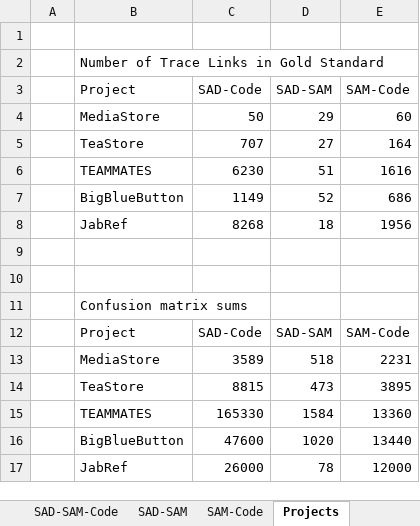
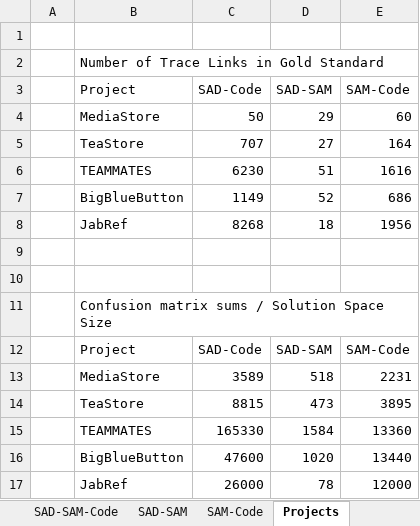
Before and after one commit to ArDoCo/Replication-Package-ICSE24_Recovering-Trace-Links-Between-Software-Documentation-And-Code, an Excel workbook: results/ArDoCo.xlsx, sheet Projects, drawn as a sheet; values as stored, in another font and other column widths than the file's, no borders; the diff names each change by its address in the sheet, - before the commit and + after, or states it on an @@ line.

```diff
--- a/results/ArDoCo.xlsx (sheet Projects)
+++ b/results/ArDoCo.xlsx (sheet Projects)
-B11 (Project): Confusion matrix sums
+B11 (Project): Confusion matrix sums / Solution Space Size
```
Also changed, not shown: 24 other files.
